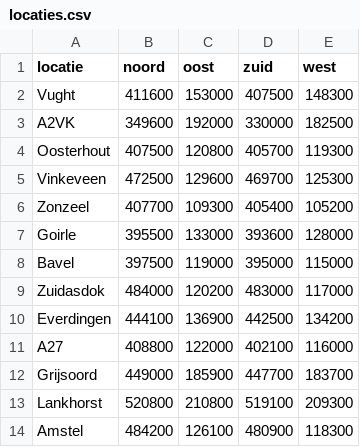
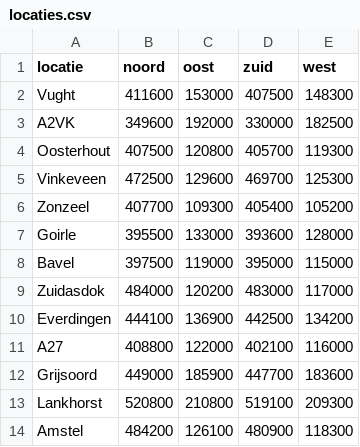
Before and after one commit to Marijn3/Road-Model-code, a CSV file: locaties.csv, drawn as a sheet.

Commit message:
Expanded Grijsoord area

```diff
--- a/locaties.csv
+++ b/locaties.csv
@@ -11,3 +11,3 @@ Everdingen;444100;136900;442500;134200
 A27;408800;122000;402100;116000
-Grijsoord;449000;185900;447700;183700
+Grijsoord;449000;185900;447700;183600
 Lankhorst;520800;210800;519100;209300
```
